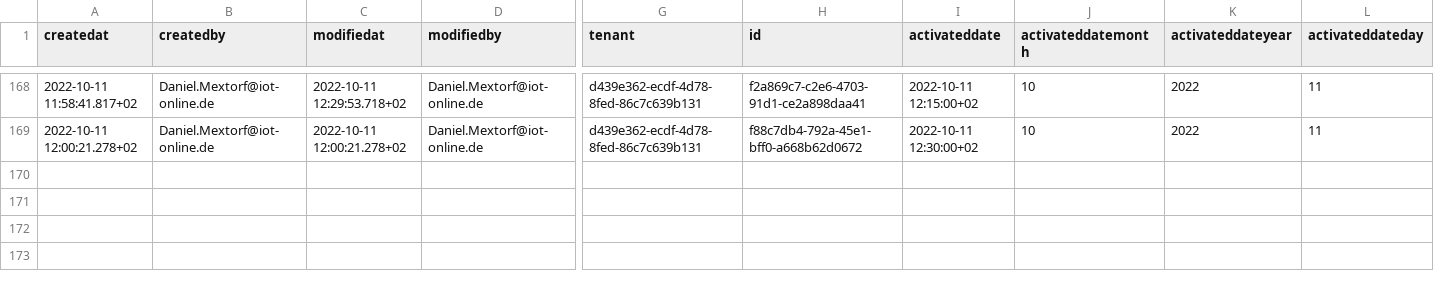
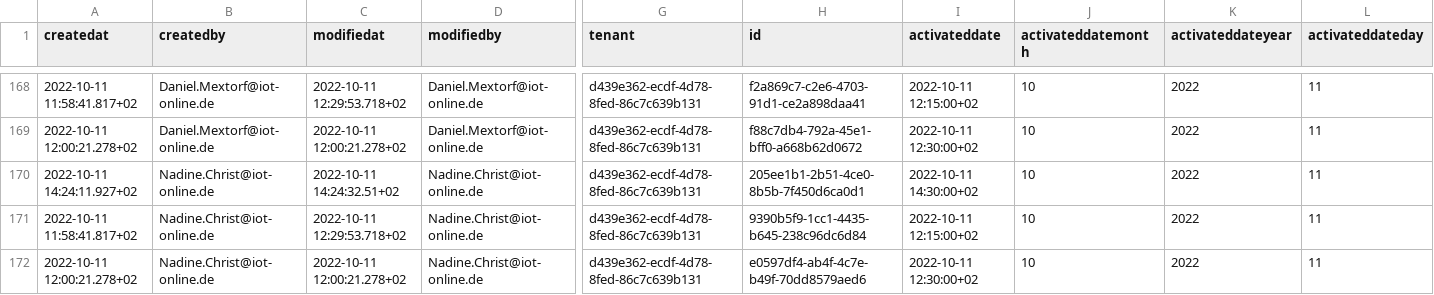
Before and after one commit to iot-gmbh/backend-json-model, a CSV file: db/data/iot.planner.WorkItems.csv, drawn as a sheet; only a part is shown, gaps mark what is left out; rows hold the shown columns only; the diff names each change by its address in the sheet, - before the commit and + after, or states it on an @@ line.

```diff
--- a/db/data/iot.planner.WorkItems.csv
+++ b/db/data/iot.planner.WorkItems.csv
+row 170: 2022-10-11 14:24:11.927+02 | Nadine.Christ@iot-online.de | 2022-10-11 14:24:32.51+02 | Nadine.Christ@iot-online.de | d439e362-ecdf-4d78-8fed-86c7c639b131 | 205ee1b1-2b51-4ce0-8b5b-7f450d6ca0d1 | 2022-10-11 14:30:00+02 | 10 | 2022 | 11
+row 171: 2022-10-11 11:58:41.817+02 | Nadine.Christ@iot-online.de | 2022-10-11 12:29:53.718+02 | Nadine.Christ@iot-online.de | d439e362-ecdf-4d78-8fed-86c7c639b131 | 9390b5f9-1cc1-4435-b645-238c96dc6d84 | 2022-10-11 12:15:00+02 | 10 | 2022 | 11
+row 172: 2022-10-11 12:00:21.278+02 | Nadine.Christ@iot-online.de | 2022-10-11 12:00:21.278+02 | Nadine.Christ@iot-online.de | d439e362-ecdf-4d78-8fed-86c7c639b131 | e0597df4-ab4f-4c7e-b49f-70dd8579aed6 | 2022-10-11 12:30:00+02 | 10 | 2022 | 11
```
Also changed, not shown: db/data/iot.planner.Users.csv, db/data/iot.planner.Users2Categories.csv, 54 other files.
